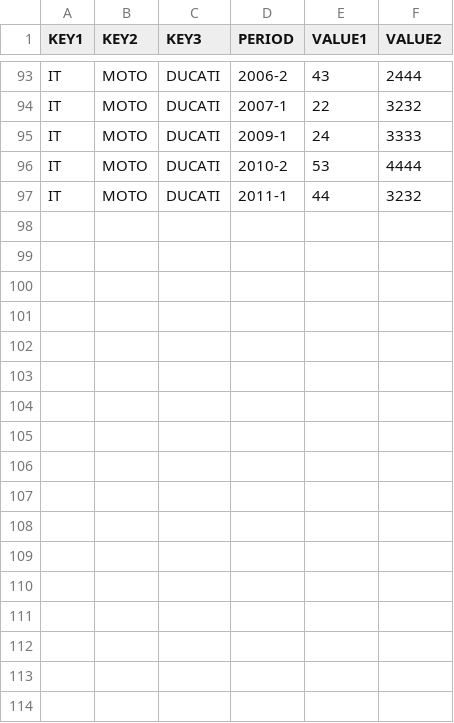
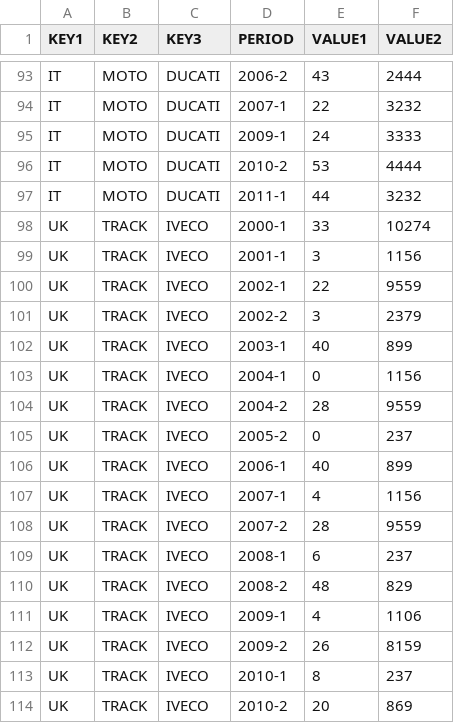
Before and after one commit to matteoredaelli/strategico, a CSV file: projects/sample/external_data.csv, drawn as a sheet; only a part is shown, gaps mark what is left out; the diff names each change by its address in the sheet, - before the commit and + after, or states it on an @@ line.

Commit message:
adding EvalTSStringWithPeriod function (not finished)

```diff
--- a/projects/sample/external_data.csv
+++ b/projects/sample/external_data.csv
+row 98: UK | TRACK | IVECO | 2000-1 | 33 | 10274
+row 99: UK | TRACK | IVECO | 2001-1 | 3 | 1156
+row 100: UK | TRACK | IVECO | 2002-1 | 22 | 9559
+row 101: UK | TRACK | IVECO | 2002-2 | 3 | 2379
+row 102: UK | TRACK | IVECO | 2003-1 | 40 | 899
+row 103: UK | TRACK | IVECO | 2004-1 | 0 | 1156
+row 104: UK | TRACK | IVECO | 2004-2 | 28 | 9559
+row 105: UK | TRACK | IVECO | 2005-2 | 0 | 237
+row 106: UK | TRACK | IVECO | 2006-1 | 40 | 899
+row 107: UK | TRACK | IVECO | 2007-1 | 4 | 1156
+row 108: UK | TRACK | IVECO | 2007-2 | 28 | 9559
+row 109: UK | TRACK | IVECO | 2008-1 | 6 | 237
+row 110: UK | TRACK | IVECO | 2008-2 | 48 | 829
+row 111: UK | TRACK | IVECO | 2009-1 | 4 | 1106
+row 112: UK | TRACK | IVECO | 2009-2 | 26 | 8159
+row 113: UK | TRACK | IVECO | 2010-1 | 8 | 237
+row 114: UK | TRACK | IVECO | 2010-2 | 20 | 869
```
Also changed, not shown: 3 other files.
